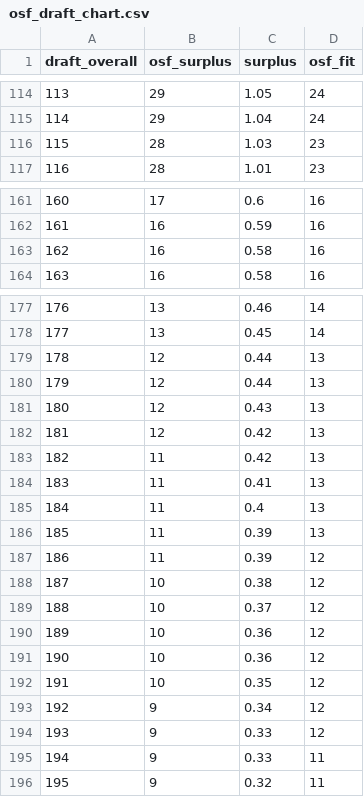
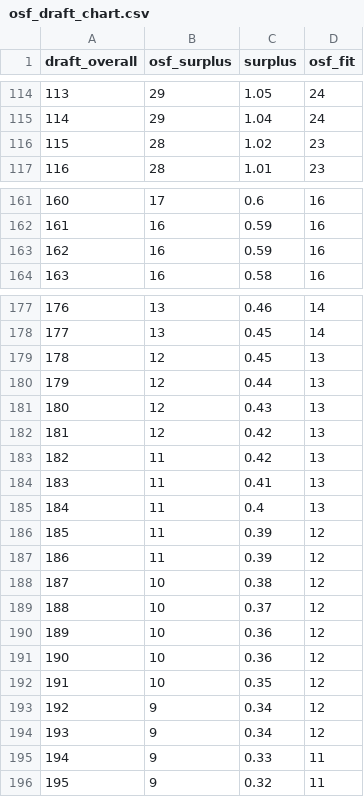
Before and after one commit to nflverse/open-source-football, a CSV file: _posts/2023-02-23-nfl-draft-value-chart/osf_draft_chart.csv, drawn as a sheet; only a part is shown, gaps mark what is left out; the diff covers the shown part only.

```diff
--- a/_posts/2023-02-23-nfl-draft-value-chart/osf_draft_chart.csv
+++ b/_posts/2023-02-23-nfl-draft-value-chart/osf_draft_chart.csv
@@ -115,3 +115,3 @@ draft_overall,osf_surplus,surplus,osf_fit
 114,29,1.04,24
-115,28,1.03,23
+115,28,1.02,23
 116,28,1.01,23
@@ -162,3 +162,3 @@ draft_overall,osf_surplus,surplus,osf_fit
 161,16,0.59,16
-162,16,0.58,16
+162,16,0.59,16
 163,16,0.58,16
@@ -178,3 +178,3 @@ draft_overall,osf_surplus,surplus,osf_fit
 177,13,0.45,14
-178,12,0.44,13
+178,12,0.45,13
 179,12,0.44,13
@@ -185,3 +185,3 @@ draft_overall,osf_surplus,surplus,osf_fit
 184,11,0.4,13
-185,11,0.39,13
+185,11,0.39,12
 186,11,0.39,12
@@ -193,3 +193,3 @@ draft_overall,osf_surplus,surplus,osf_fit
 192,9,0.34,12
-193,9,0.33,12
+193,9,0.34,12
 194,9,0.33,11
```
Also changed, not shown: 22 edited cells elsewhere in this file, docs/posts/2023-02-23-nfl-draft-value-chart/osf_draft_chart.csv, 48 other files.
